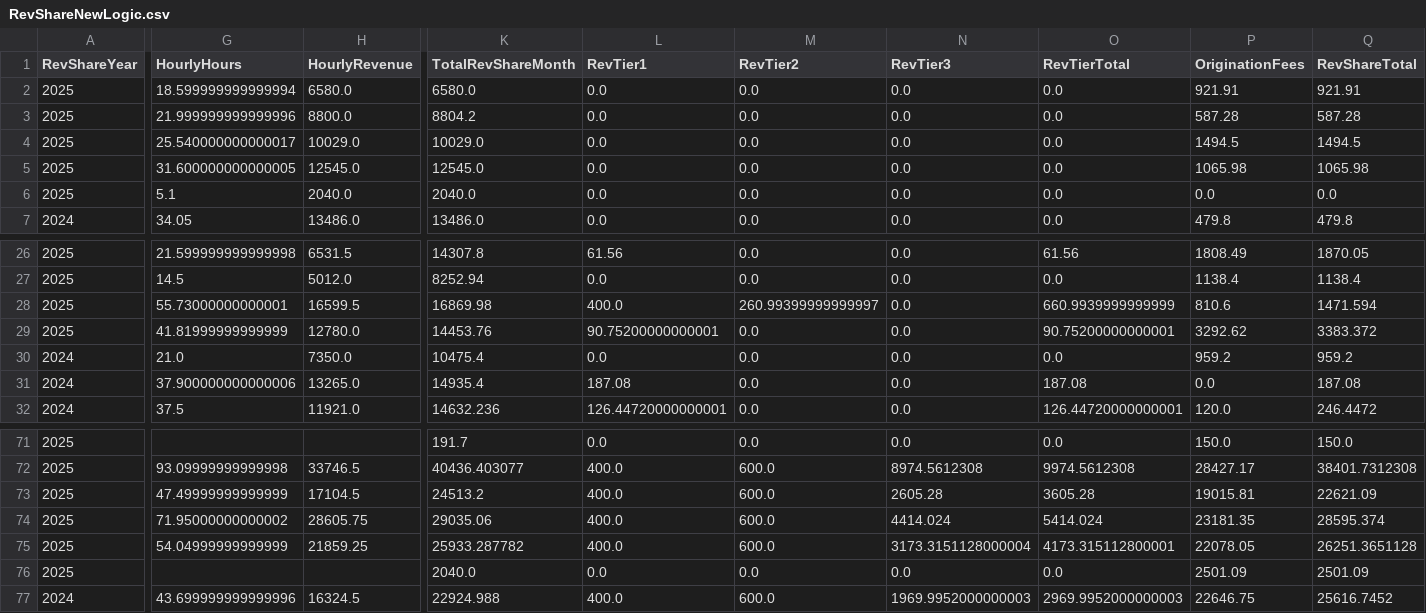
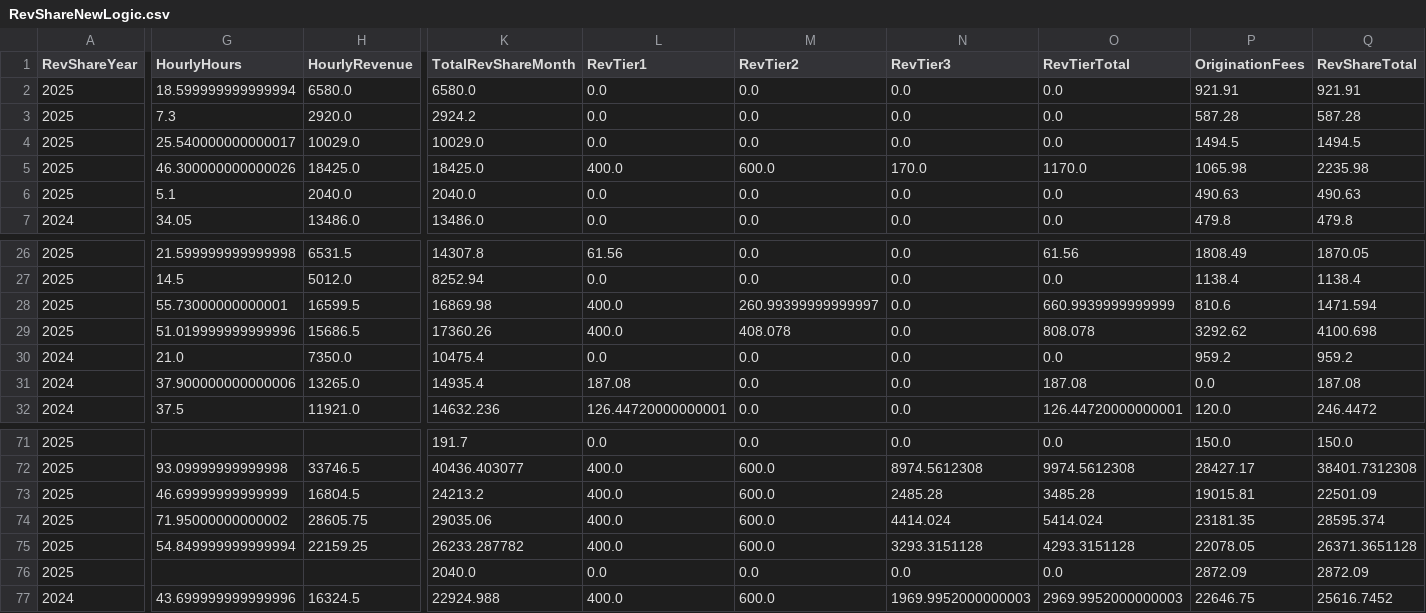
Before and after one commit to dhernandez-coding/gdp-dashboard, a CSV file: data/RevShareNewLogic.csv, drawn as a sheet; only a part is shown, gaps mark what is left out; the diff covers the shown part only; the diff names each change by its address in the sheet, - before the commit and + after, or states it on an @@ line.

```diff
--- a/data/RevShareNewLogic.csv
+++ b/data/RevShareNewLogic.csv
-G3 (HourlyHours): 21.999999999999996
+G3 (HourlyHours): 7.3
-H3 (HourlyRevenue): 8800.0
+H3 (HourlyRevenue): 2920.0
-K3 (TotalRevShareMonth): 8804.2
+K3 (TotalRevShareMonth): 2924.2
-G5 (HourlyHours): 31.600000000000005
+G5 (HourlyHours): 46.300000000000026
-H5 (HourlyRevenue): 12545.0
+H5 (HourlyRevenue): 18425.0
-K5 (TotalRevShareMonth): 12545.0
+K5 (TotalRevShareMonth): 18425.0
-L5 (RevTier1): 0.0
+L5 (RevTier1): 400.0
-M5 (RevTier2): 0.0
+M5 (RevTier2): 600.0
-N5 (RevTier3): 0.0
+N5 (RevTier3): 170.0
-O5 (RevTierTotal): 0.0
+O5 (RevTierTotal): 1170.0
-Q5 (RevShareTotal): 1065.98
+Q5 (RevShareTotal): 2235.98
-P6 (OriginationFees): 0.0
+P6 (OriginationFees): 490.63
-Q6 (RevShareTotal): 0.0
+Q6 (RevShareTotal): 490.63
-G29 (HourlyHours): 41.81999999999999
+G29 (HourlyHours): 51.019999999999996
-H29 (HourlyRevenue): 12780.0
+H29 (HourlyRevenue): 15686.5
-K29 (TotalRevShareMonth): 14453.76
+K29 (TotalRevShareMonth): 17360.26
-L29 (RevTier1): 90.75200000000001
+L29 (RevTier1): 400.0
-M29 (RevTier2): 0.0
+M29 (RevTier2): 408.078
-O29 (RevTierTotal): 90.75200000000001
+O29 (RevTierTotal): 808.078
-Q29 (RevShareTotal): 3383.372
+Q29 (RevShareTotal): 4100.698
-G73 (HourlyHours): 47.49999999999999
+G73 (HourlyHours): 46.69999999999999
-H73 (HourlyRevenue): 17104.5
+H73 (HourlyRevenue): 16804.5
-K73 (TotalRevShareMonth): 24513.2
+K73 (TotalRevShareMonth): 24213.2
-N73 (RevTier3): 2605.28
+N73 (RevTier3): 2485.28
-O73 (RevTierTotal): 3605.28
+O73 (RevTierTotal): 3485.28
-Q73 (RevShareTotal): 22621.09
+Q73 (RevShareTotal): 22501.09
-G75 (HourlyHours): 54.04999999999999
+G75 (HourlyHours): 54.849999999999994
-H75 (HourlyRevenue): 21859.25
+H75 (HourlyRevenue): 22159.25
-K75 (TotalRevShareMonth): 25933.287782
+K75 (TotalRevShareMonth): 26233.287782
-N75 (RevTier3): 3173.3151128000004
+N75 (RevTier3): 3293.3151128
-O75 (RevTierTotal): 4173.315112800001
+O75 (RevTierTotal): 4293.3151128
-Q75 (RevShareTotal): 26251.3651128
+Q75 (RevShareTotal): 26371.3651128
-P76 (OriginationFees): 2501.09
+P76 (OriginationFees): 2872.09
-Q76 (RevShareTotal): 2501.09
+Q76 (RevShareTotal): 2872.09
```
Also changed, not shown: 6 edited cells elsewhere in this file, data/vwTimeEntriesType1.csv, data/vwTimeEntriesType2.csv, 3 other files.
